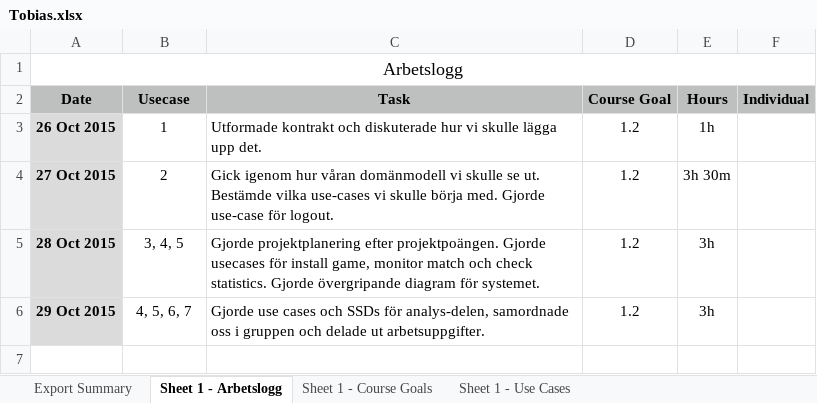
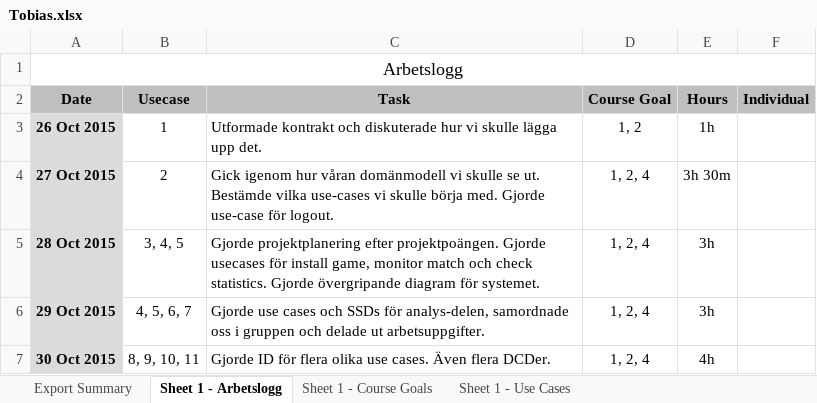
Before and after one commit to Tkocz/oomu15-project1, an Excel workbook: doc/worklogs/Tobias.xlsx, sheet Sheet 1 - Arbetslogg, drawn as a sheet; values as stored, in another font and other column widths than the file's, no borders; the diff names each change by its address in the sheet, - before the commit and + after, or states it on an @@ line.

```diff
--- a/doc/worklogs/Tobias.xlsx (sheet Sheet 1 - Arbetslogg)
+++ b/doc/worklogs/Tobias.xlsx (sheet Sheet 1 - Arbetslogg)
-D3 (Course Goal): 1.2
+D3 (Course Goal): 1, 2
-D4:D6 (Course Goal): 1.2
+D4:D6 (Course Goal): 1, 2, 4
+row 7: 30 Oct 2015 | 8, 9, 10, 11 | Gjorde ID för flera olika use cases. Även flera DCDer. | 1, 2, 4 | 4h
```
Also changed, not shown: sheet Sheet 1 - Use Cases.
